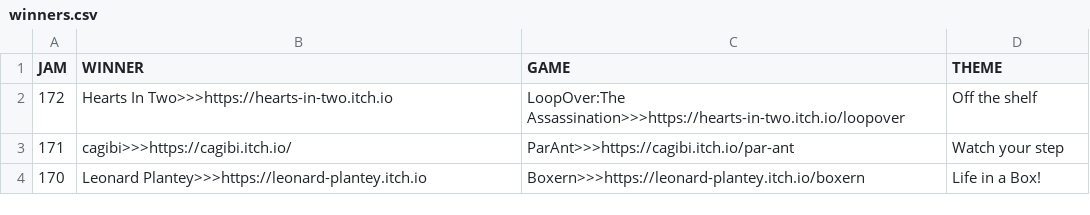
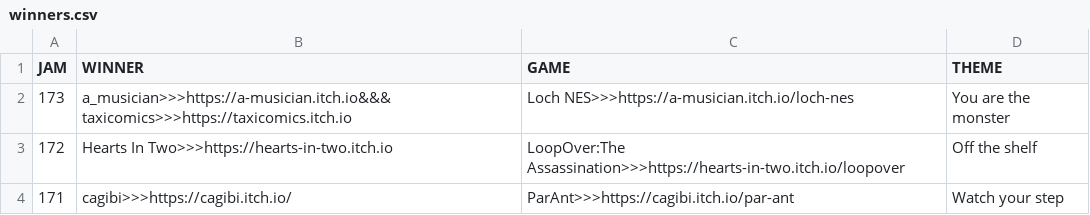
Before and after one commit to ZpeedTube/trijam, a CSV file: docs/data/winners.csv, drawn as a sheet; only a part is shown; the shorter side is filled out with more unchanged rows; the diff names each change by its address in the sheet, - before the commit and + after, or states it on an @@ line.

Commit message:
Auto-updated by MatejsBalodis

```diff
--- a/docs/data/winners.csv
+++ b/docs/data/winners.csv
+row 2: 173 | a_musician>>>https://a-musician.itch.io&&&taxicomics>>>https://taxicomics.itch.io | Loch NES>>>https://a-musician.itch.io/loch-nes | You are the monster
```
